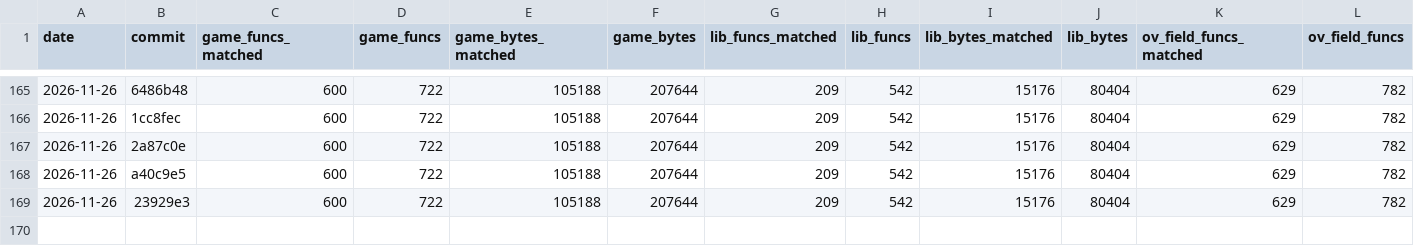
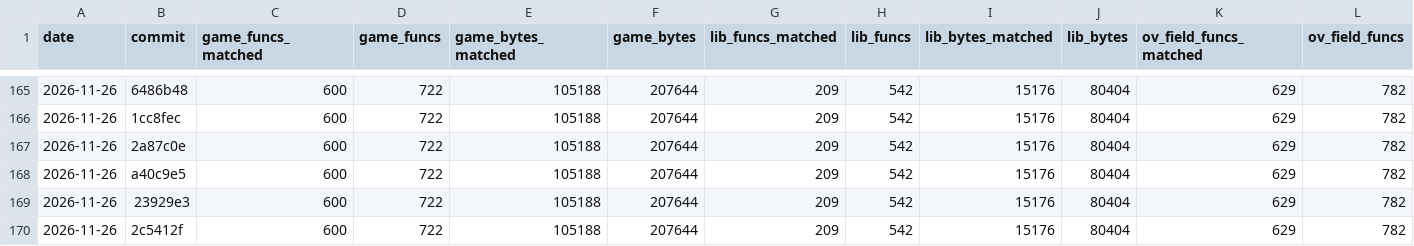
Before and after one commit to TheSaltsmith69/chronocross_decomp, a CSV file: progress/history.csv, drawn as a sheet; only a part is shown, gaps mark what is left out; rows hold the shown columns only; the diff names each change by its address in the sheet, - before the commit and + after, or states it on an @@ line.

Commit message:
Update progress snapshot

```diff
--- a/progress/history.csv
+++ b/progress/history.csv
+row 170: 2026-11-26 | 2c5412f | 600 | 722 | 105188 | 207644 | 209 | 542 | 15176 | 80404 | 629 | 782
```
Also changed, not shown: progress/files.csv, progress/functions.csv.
